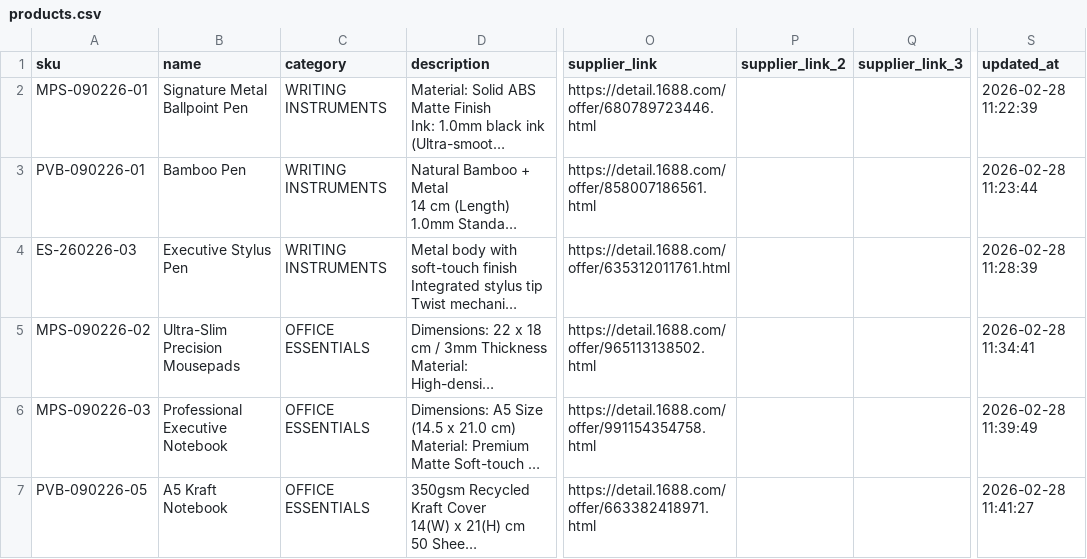
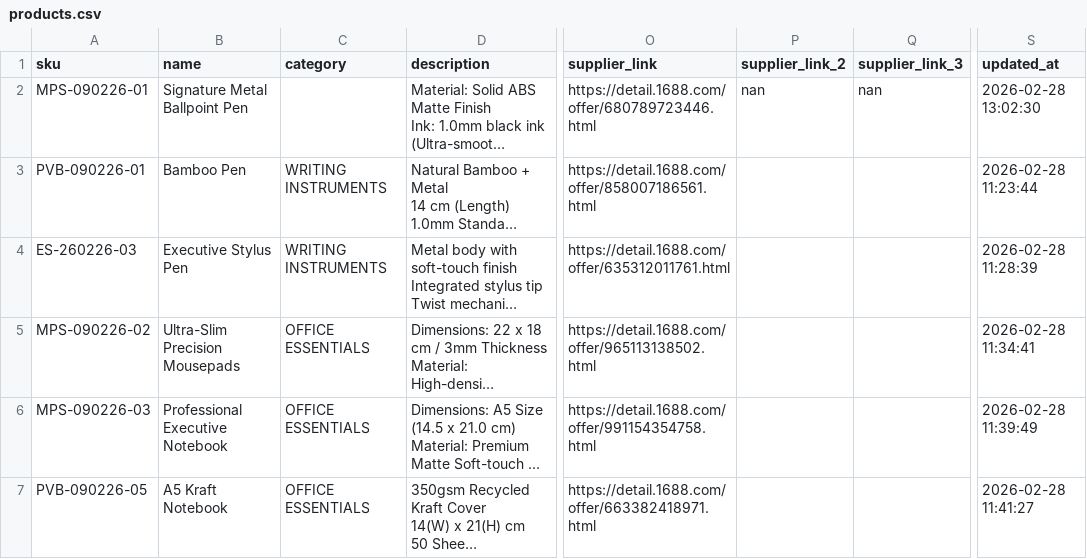
Before and after one commit to umekingcn-source/um-sales-engine, a CSV file: data/products.csv, drawn as a sheet; only a part is shown, gaps mark what is left out; long unchanged cells end in …; the diff names each change by its address in the sheet, - before the commit and + after, or states it on an @@ line.

```diff
--- a/data/products.csv
+++ b/data/products.csv
-C2 (category): WRITING INSTRUMENTS
+C2 (category): (empty)
-P2 (supplier_link_2): (empty)
+P2 (supplier_link_2): nan
-Q2 (supplier_link_3): (empty)
+Q2 (supplier_link_3): nan
-S2 (updated_at): 2026-02-28 11:22:39
+S2 (updated_at): 2026-02-28 13:02:30
```
Also changed, not shown: 1 other file.
